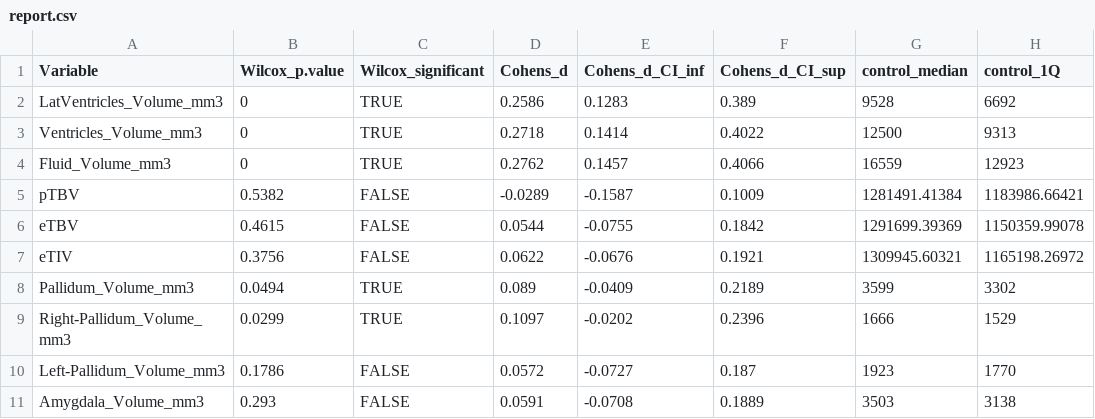
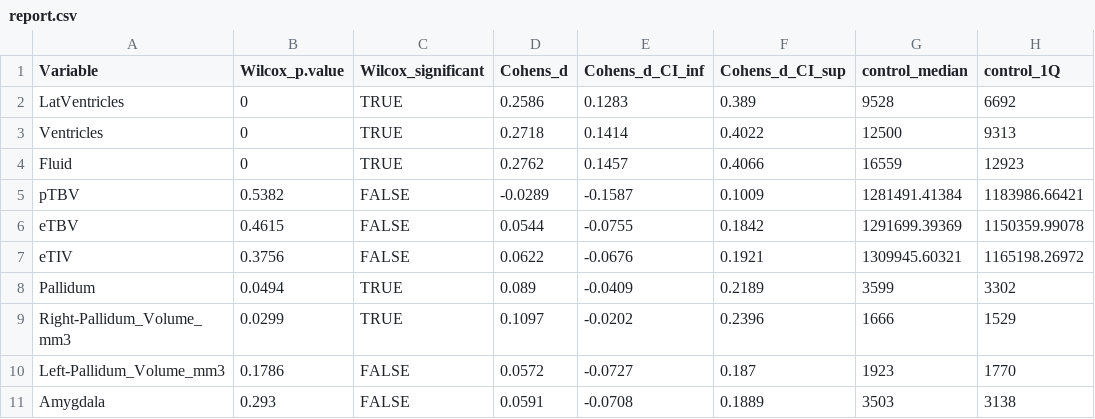
Before and after one commit to mateuszwilczek/cc-abide, a CSV file: results/report.csv, drawn as a sheet; only a part is shown; the diff names each change by its address in the sheet, - before the commit and + after, or states it on an @@ line.

Commit message:
Update analyze.R
- results reported as table and plot
- simpler names for new variables

```diff
--- a/results/report.csv
+++ b/results/report.csv
-A2 (Variable): LatVentricles_Volume_mm3
+A2 (Variable): LatVentricles
-A3 (Variable): Ventricles_Volume_mm3
+A3 (Variable): Ventricles
-A4 (Variable): Fluid_Volume_mm3
+A4 (Variable): Fluid
-A8 (Variable): Pallidum_Volume_mm3
+A8 (Variable): Pallidum
-A11 (Variable): Amygdala_Volume_mm3
+A11 (Variable): Amygdala
```
Also changed, not shown: 2 other files.
